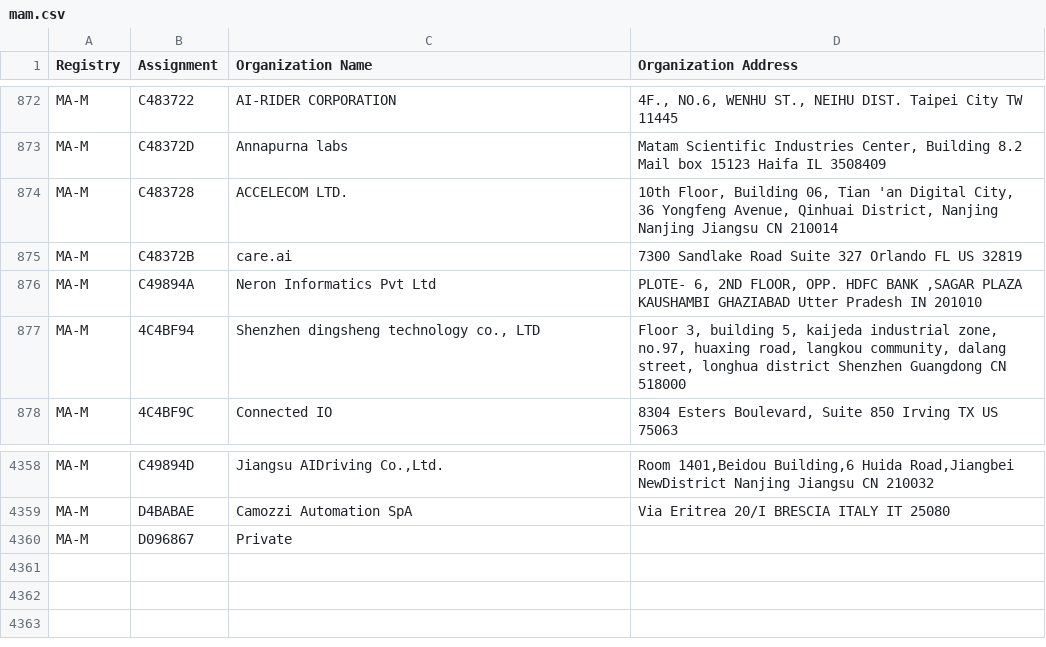
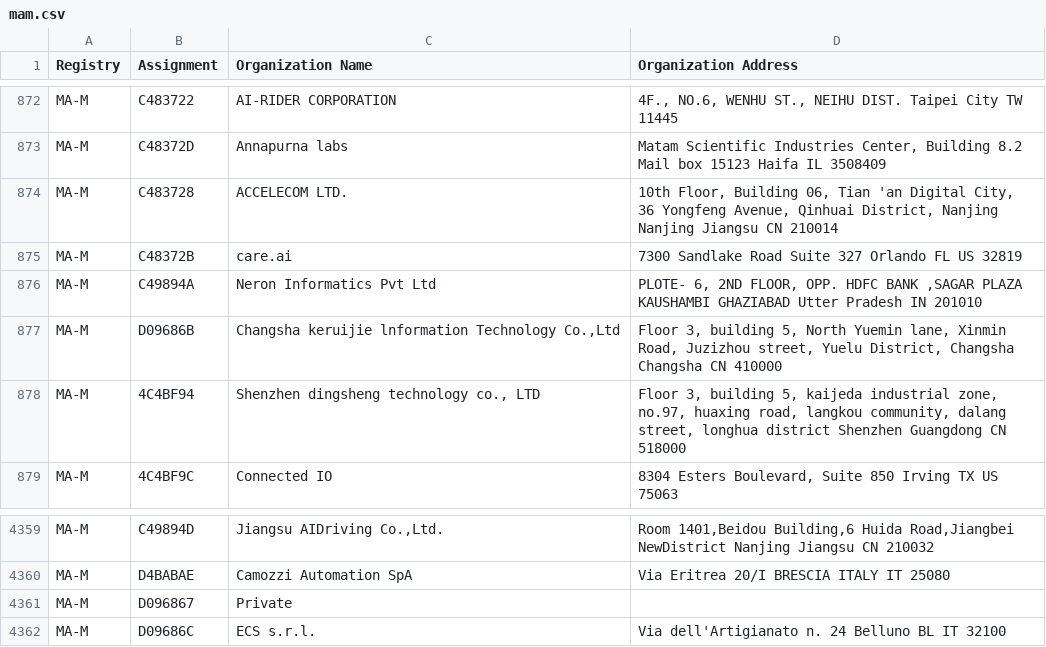
Before and after one commit to 955a0/MACAddress, a CSV file: mam.csv, drawn as a sheet; only a part is shown, gaps mark what is left out.

```diff
--- a/mam.csv
+++ b/mam.csv
@@ -878,2 +878,3 @@ MA-M,C48372B,care.ai,7300 Sandlake Road Suite 327 Orlando FL US 32819
 MA-M,C49894A,Neron Informatics Pvt Ltd,"PLOTE- 6, 2ND FLOOR, OPP. HDFC BANK ,SAGAR PLAZA KAUSHAMBI  GHAZIABAD Utter Pradesh IN 201010 "
+MA-M,D09686B,"Changsha keruijie lnformation Technology Co.,Ltd","Floor 3, building 5, North Yuemin lane, Xinmin Road, Juzizhou street, Yuelu District, Changsha Changsha  CN 410000 "
 MA-M,4C4BF94,"Shenzhen dingsheng technology co., LTD","Floor 3, building 5, kaijeda industrial zone, no.97, huaxing road, langkou community, dalang street, longhua district Shenzhen Guangdong CN 518000 "
@@ -4380 +4381,2 @@ MA-M,D4BABAE,Camozzi Automation SpA,Via Eritrea 20/I BRESCIA ITALY IT 25080
 MA-M,D096867,Private,
+MA-M,D09686C,ECS s.r.l.,Via dell'Artigianato n. 24 Belluno BL IT 32100
```
Also changed, not shown: oui36.csv, 1 other file.
